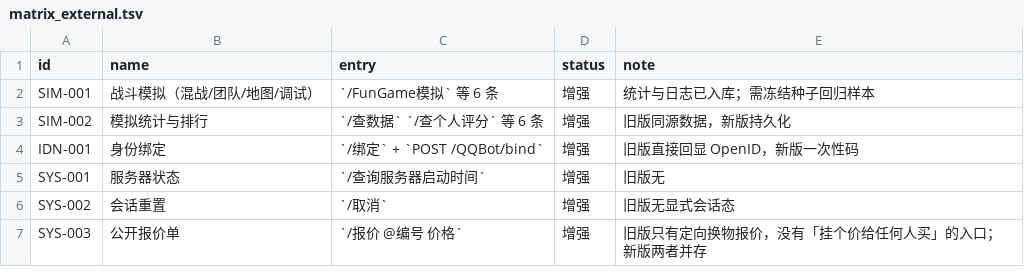
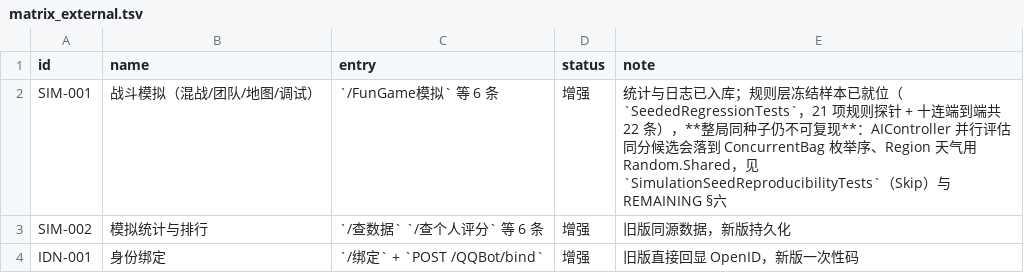
Before and after one commit to candy-cottage/oshima-bot, a TSV file: migration/matrix_external.tsv, drawn as a sheet; only a part is shown; the shorter side is filled out with more unchanged rows.

Commit message:
test(regression): freeze the seeded numbers so a nerf cannot sneak in
The plan asks for stable fixed-seed regression but nothing pinned actual
values: every existing test asserts properties (ranges, caps, one sample),
so changing 3.06% to 3.1% or dropping the fee formula back to
Math.Max(1, ...) would pass the whole suite.

SeedScenario + Fixtures/Seeded/regression.json now freeze 21 rule probes
(gacha hit/kind/quality/sequence, signin ladder, explore mix+yields,
instance rewards, market fee and money format, exchange, salvage,
forge plan+product, horse race, three cost tables, fortune, store day
boundary) plus one end-to-end ten-draw, and compare them value by value.

Three guards: the digest (sorted id<TAB>value, SHA-256) catches hand edits
in both the test and check_claims.py; a probe whitelist stops "delete the
probe to make it pass"; a same-process double run catches Random.Shared
leaking into a probe.

Regenerate deliberately with OSHIMA_UPDATE_SEEDS=1.

Also documents what did not work: a full simulation is *not* reproducible
from SeedOverride today. Same seed, four runs in one process: 44/59/54/49
messages, all different; three separate processes: 43/50/56. Turning
periodic drops off does not help, and the first divergence is around round
60, so it is in-fight decisions. Two engine-side suspects are written down
(AIController parallel evaluation falling back to ConcurrentBag order when
grid ids collide without a map; Region.Weather seeded from Random.Shared).
SimulationSeedReproducibilityTests keeps the gate as two skipped facts.

```diff
--- a/migration/matrix_external.tsv
+++ b/migration/matrix_external.tsv
@@ -1,3 +1,3 @@
 id	name	entry	status	note
-SIM-001	战斗模拟（混战/团队/地图/调试）	`/FunGame模拟` 等 6 条	增强	统计与日志已入库；需冻结种子回归样本
+SIM-001	战斗模拟（混战/团队/地图/调试）	`/FunGame模拟` 等 6 条	增强	统计与日志已入库；规则层冻结样本已就位（`SeededRegressionTests`，21 项规则探针 + 十连端到端共 22 条），**整局同种子仍不可复现**：AIController 并行评估同分候选会落到 ConcurrentBag 枚举序、Region 天气用 Random.Shared，见 `SimulationSeedReproducibilityTests`（Skip）与 REMAINING §六
 SIM-002	模拟统计与排行	`/查数据` `/查个人评分` 等 6 条	增强	旧版同源数据，新版持久化
```
Also changed, not shown: 8 other files.
